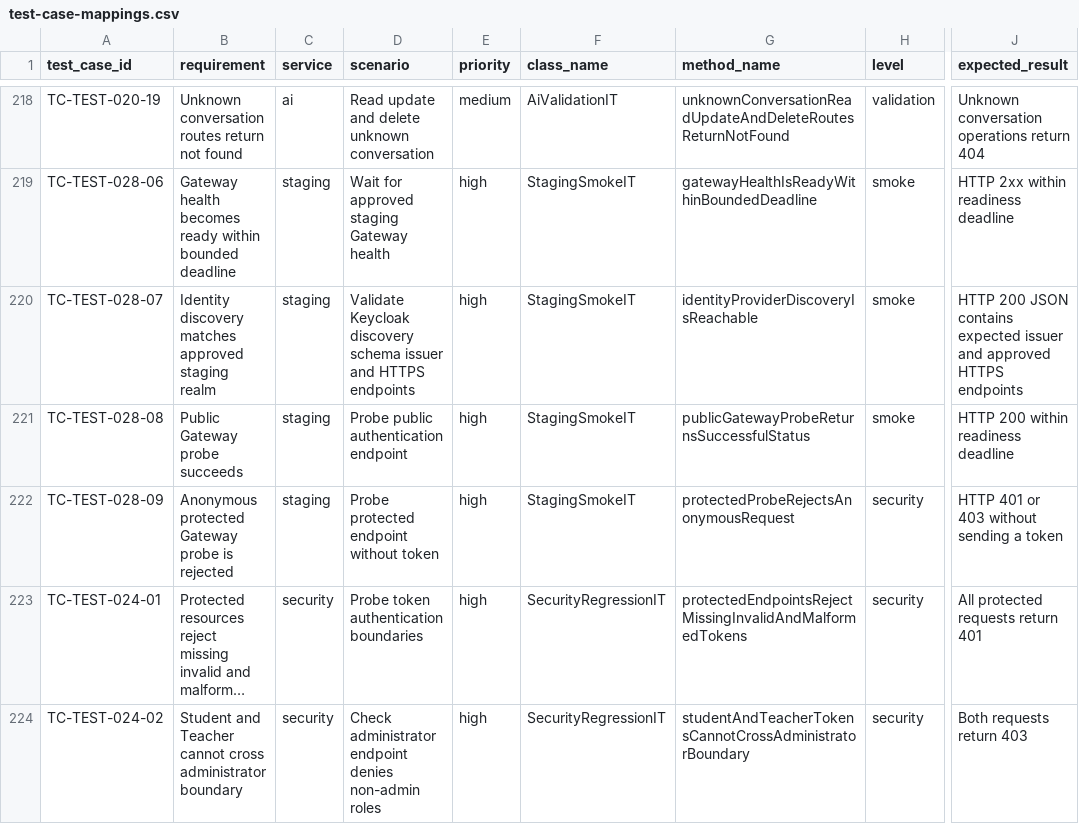
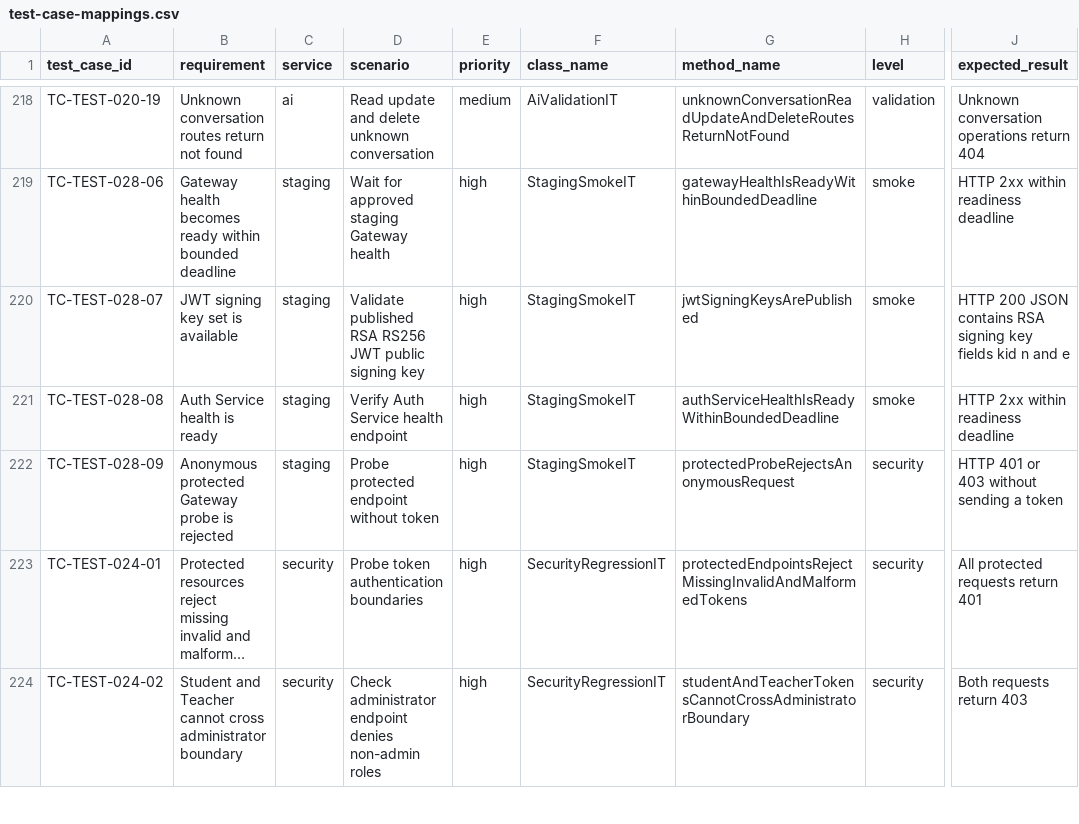
Before and after one commit to SENG-34213/tests, a CSV file: docs/test-case-mappings.csv, drawn as a sheet; only a part is shown, gaps mark what is left out; long unchanged cells end in …; the diff names each change by its address in the sheet, - before the commit and + after, or states it on an @@ line.

Commit message:
fix: restore course and enrollment test environment readiness

```diff
--- a/docs/test-case-mappings.csv
+++ b/docs/test-case-mappings.csv
-B220 (requirement): Identity discovery matches approved staging realm
+B220 (requirement): JWT signing key set is available
-D220 (scenario): Validate Keycloak discovery schema issuer and HTTPS endpoints
+D220 (scenario): Validate published RSA RS256 JWT public signing key
-G220 (method_name): identityProviderDiscoveryIsReachable
+G220 (method_name): jwtSigningKeysArePublished
-J220 (expected_result): …JSON contains expected issuer and approved HTTPS endpoints
+J220 (expected_result): …JSON contains RSA signing key fields kid n and e
-B221 (requirement): Public Gateway probe succeeds
+B221 (requirement): Auth Service health is ready
-D221 (scenario): Probe public authentication endpoint
+D221 (scenario): Verify Auth Service health endpoint
-G221 (method_name): publicGatewayProbeReturnsSuccessfulStatus
+G221 (method_name): authServiceHealthIsReadyWithinBoundedDeadline
-J221 (expected_result): HTTP 200 within readiness deadline
+J221 (expected_result): HTTP 2xx within readiness deadline
```
Also changed, not shown: 53 other files.
